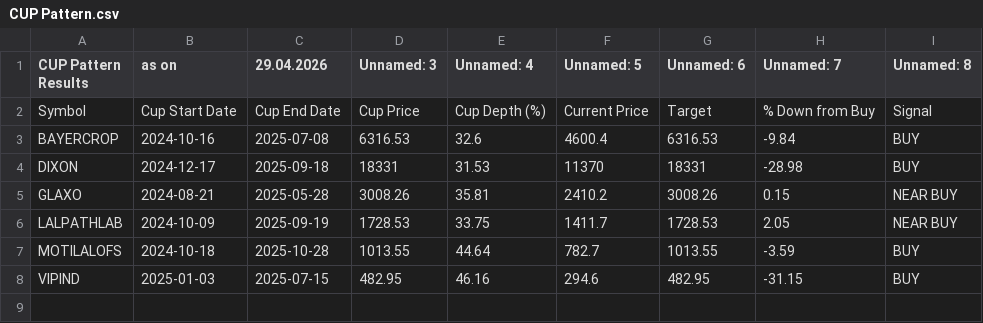
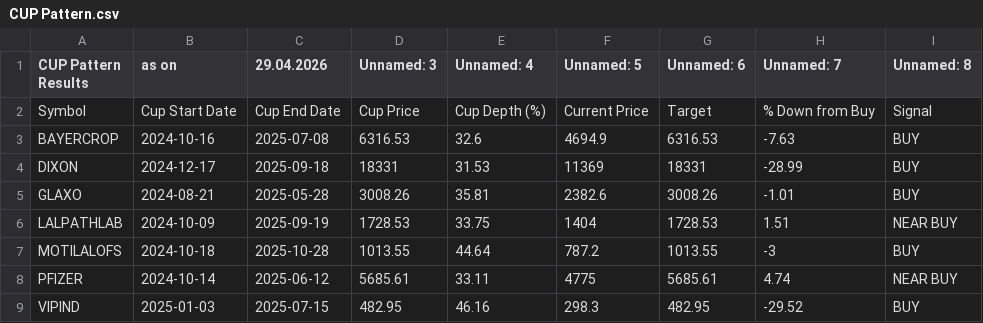
Before and after one commit to mojiburrahaman25/stock-output, a CSV file: CUP Pattern.csv, drawn as a sheet.

```diff
--- a/CUP Pattern.csv
+++ b/CUP Pattern.csv
@@ -2,7 +2,8 @@ CUP Pattern Results,as on,29.04.2026,Unnamed: 3,Unnamed: 4,Unnamed: 5,Unnamed: 6
 Symbol,Cup Start Date,Cup End Date,Cup Price,Cup Depth (%),Current Price,Target,% Down from Buy,Signal
-BAYERCROP,2024-10-16,2025-07-08,6316.53,32.6,4600.4,6316.53,-9.84,BUY
-DIXON,2024-12-17,2025-09-18,18331,31.53,11370,18331,-28.98,BUY
-GLAXO,2024-08-21,2025-05-28,3008.26,35.81,2410.2,3008.26,0.15,NEAR BUY
-LALPATHLAB,2024-10-09,2025-09-19,1728.53,33.75,1411.7,1728.53,2.05,NEAR BUY
-MOTILALOFS,2024-10-18,2025-10-28,1013.55,44.64,782.7,1013.55,-3.59,BUY
-VIPIND,2025-01-03,2025-07-15,482.95,46.16,294.6,482.95,-31.15,BUY
+BAYERCROP,2024-10-16,2025-07-08,6316.53,32.6,4694.9,6316.53,-7.63,BUY
+DIXON,2024-12-17,2025-09-18,18331,31.53,11369,18331,-28.99,BUY
+GLAXO,2024-08-21,2025-05-28,3008.26,35.81,2382.6,3008.26,-1.01,BUY
+LALPATHLAB,2024-10-09,2025-09-19,1728.53,33.75,1404,1728.53,1.51,NEAR BUY
+MOTILALOFS,2024-10-18,2025-10-28,1013.55,44.64,787.2,1013.55,-3,BUY
+PFIZER,2024-10-14,2025-06-12,5685.61,33.11,4775,5685.61,4.74,NEAR BUY
+VIPIND,2025-01-03,2025-07-15,482.95,46.16,298.3,482.95,-29.52,BUY
```
Also changed, not shown: BUY List.csv, Super strategy.csv, 1 other file.
